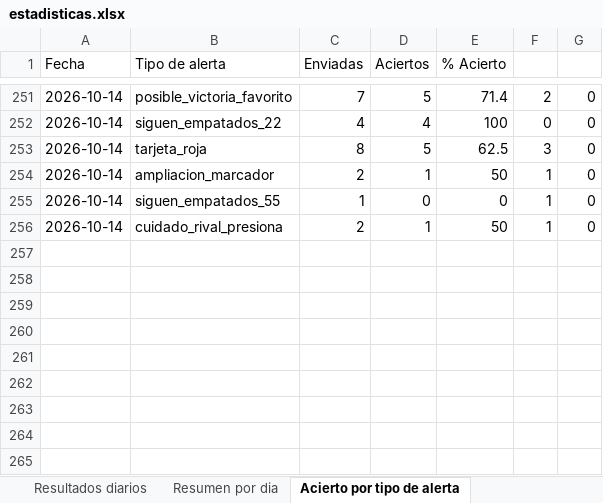
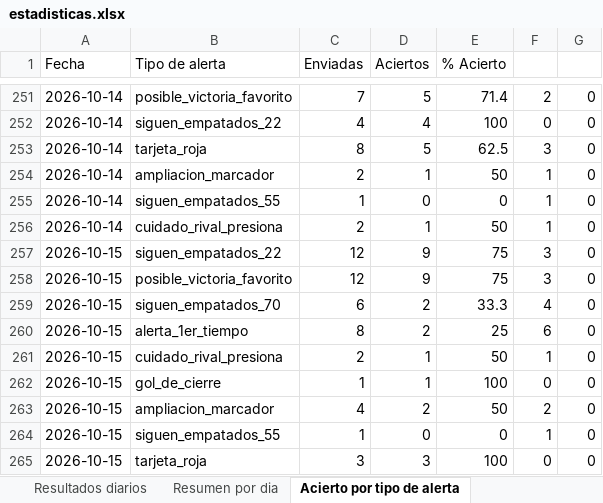
Before and after one commit to erikolivo/Mimoexcel, an Excel workbook: data/estadisticas.xlsx, sheet Acierto por tipo de alerta, drawn as a sheet; only a part is shown, gaps mark what is left out; values as stored, in another font and other column widths than the file's, no borders; the diff names each change by its address in the sheet, - before the commit and + after, or states it on an @@ line.

```diff
--- a/data/estadisticas.xlsx (sheet Acierto por tipo de alerta)
+++ b/data/estadisticas.xlsx (sheet Acierto por tipo de alerta)
+row 257: 2026-10-15 | siguen_empatados_22 | 12 | 9 | 75 | 3 | 0
+row 258: 2026-10-15 | posible_victoria_favorito | 12 | 9 | 75 | 3 | 0
+row 259: 2026-10-15 | siguen_empatados_70 | 6 | 2 | 33.3 | 4 | 0
+row 260: 2026-10-15 | alerta_1er_tiempo | 8 | 2 | 25 | 6 | 0
+row 261: 2026-10-15 | cuidado_rival_presiona | 2 | 1 | 50 | 1 | 0
+row 262: 2026-10-15 | gol_de_cierre | 1 | 1 | 100 | 0 | 0
+row 263: 2026-10-15 | ampliacion_marcador | 4 | 2 | 50 | 2 | 0
+row 264: 2026-10-15 | siguen_empatados_55 | 1 | 0 | 0 | 1 | 0
+row 265: 2026-10-15 | tarjeta_roja | 3 | 3 | 100 | 0 | 0
```
Also changed, not shown: sheet Resultados diarios, sheet Resumen por dia, 7 other files.
